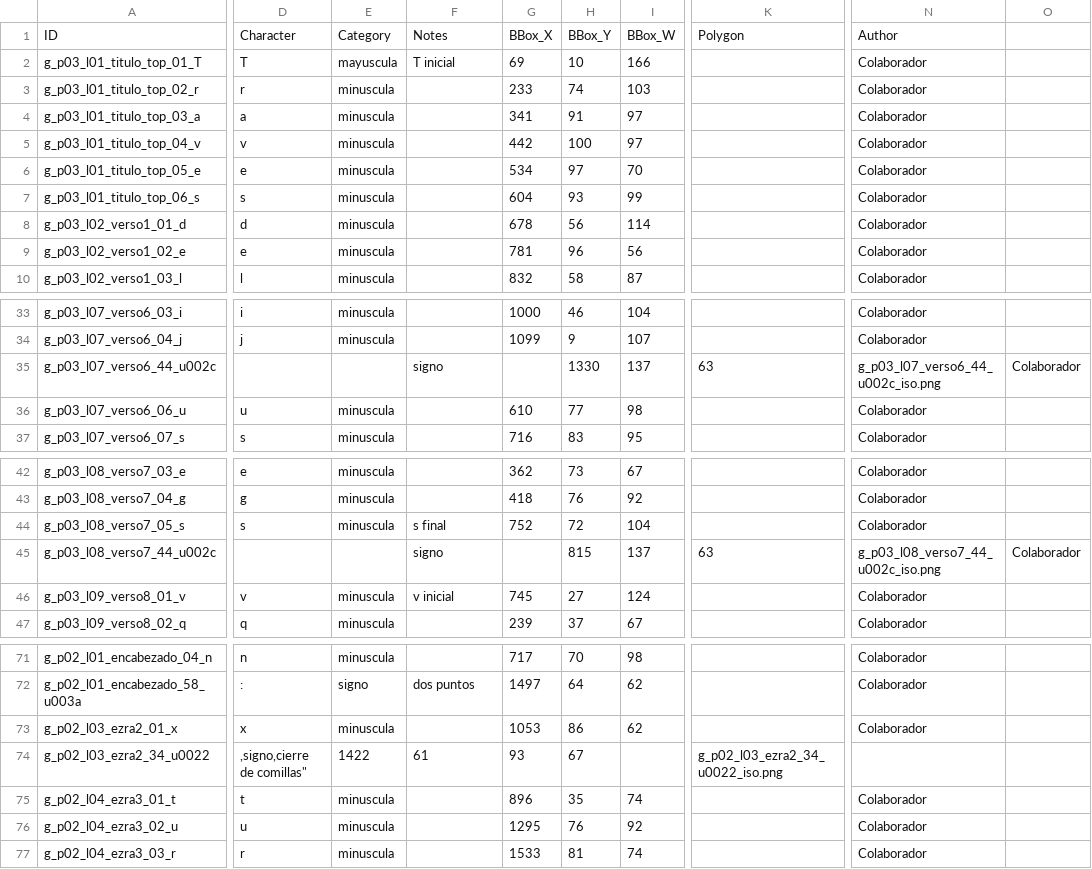
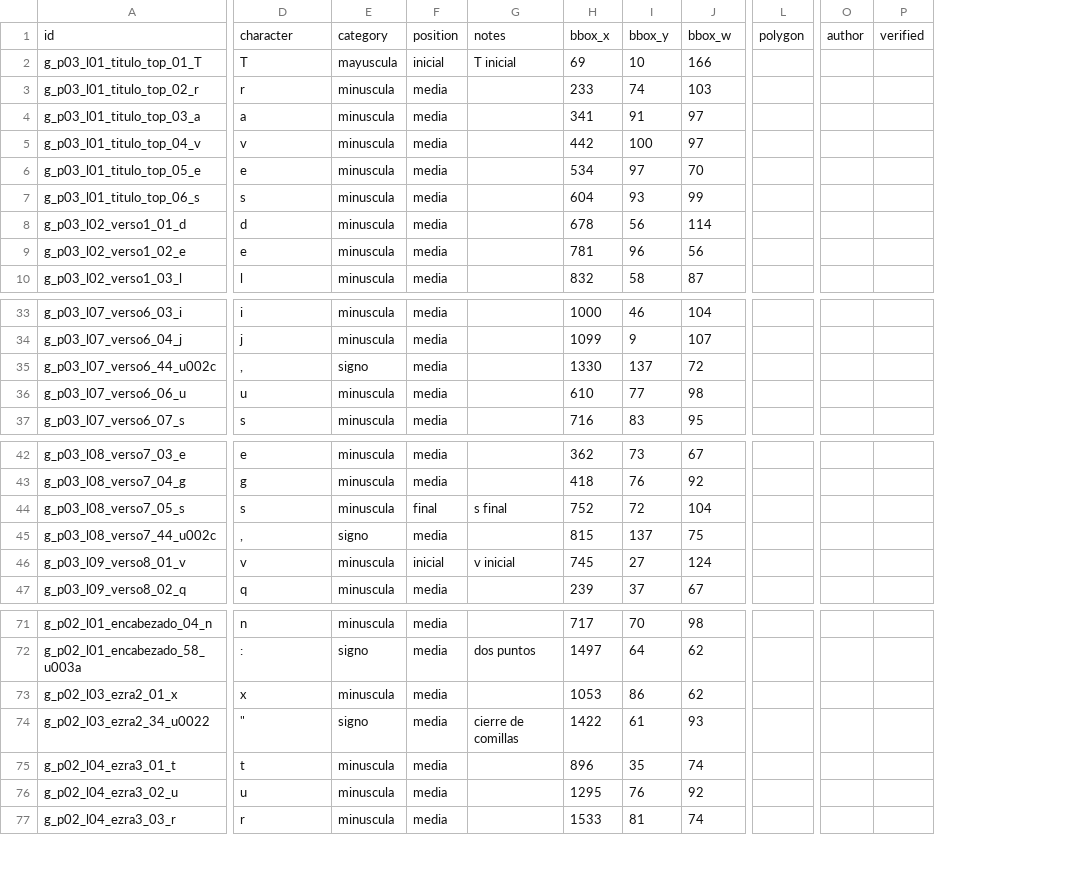
Before and after one commit to Vladivostok214/transcripcioncoloane, a CSV file: experimentos/06_web_coloane/dataset_glifos_manuales.csv, drawn as a sheet; only a part is shown, gaps mark what is left out; removed rows and columns are numbered as before the commit, all else as after; rows hold the shown columns only; the diff covers the shown part only; the diff names each change by its address in the sheet, - before the commit and + after, or states it on an @@ line.

Commit message:
feat(exp06+exp07): agregar selector de posicion caligrafica en popover y catalogos, migrar metadata de 106 glifos e iniciar scaffolding de Exp 07

```diff
--- a/experimentos/06_web_coloane/dataset_glifos_manuales.csv
+++ b/experimentos/06_web_coloane/dataset_glifos_manuales.csv
+column F, rows 2-10: inicial | media | media | media | media | media | media | media | media; rows 33-37: all media; rows 42-47: media | media | final | media | inicial | media; rows 71-77: all media
-column K, row 35: 63; row 45: 63; row 74: g_p02_l03_ezra2_34_u0022_iso.png
+column L, empty
-column N, rows 2-10: all Colaborador; rows 33-37: Colaborador | Colaborador | g_p03_l07_verso6_44_u002c_iso.png | Colaborador | Colaborador; rows 42-47: Colaborador | Colaborador | Colaborador | g_p03_l08_verso7_44_u002c_iso.png | Colaborador | Colaborador; rows 71-77: Colaborador | Colaborador | Colaborador |  | Colaborador | Colaborador | Colaborador
-column O, row 35: Colaborador; row 45: Colaborador
+column O, empty
+column P, empty
-row 1: ID | Character | Category | Notes | BBox_X | BBox_Y | BBox_W | Polygon | Author
+row 1: id | character | category | position | notes | bbox_x | bbox_y | bbox_w | polygon | author | verified
-D35: (empty)
+D35: ,
-E35: (empty)
+E35: signo
-G35: signo
+G35: (empty)
-H35: (empty)
+H35: 1330
-I35: 1330
+I35: 137
-J35: 137
+J35: 72
-D45: (empty)
+D45: ,
-E45: (empty)
+E45: signo
-G45: signo
+G45: (empty)
-H45: (empty)
+H45: 815
-I45: 815
+I45: 137
-J45: 137
+J45: 75
-D74: ,signo,cierre de comillas"
+D74: "
-E74: 1422
+E74: signo
-G74: 61
+G74: cierre de comillas
-H74: 93
+H74: 1422
-I74: 67
+I74: 61
-J74: (empty)
+J74: 93
```
Also changed, not shown: 9 edited cells elsewhere in this file, 5 other files.
